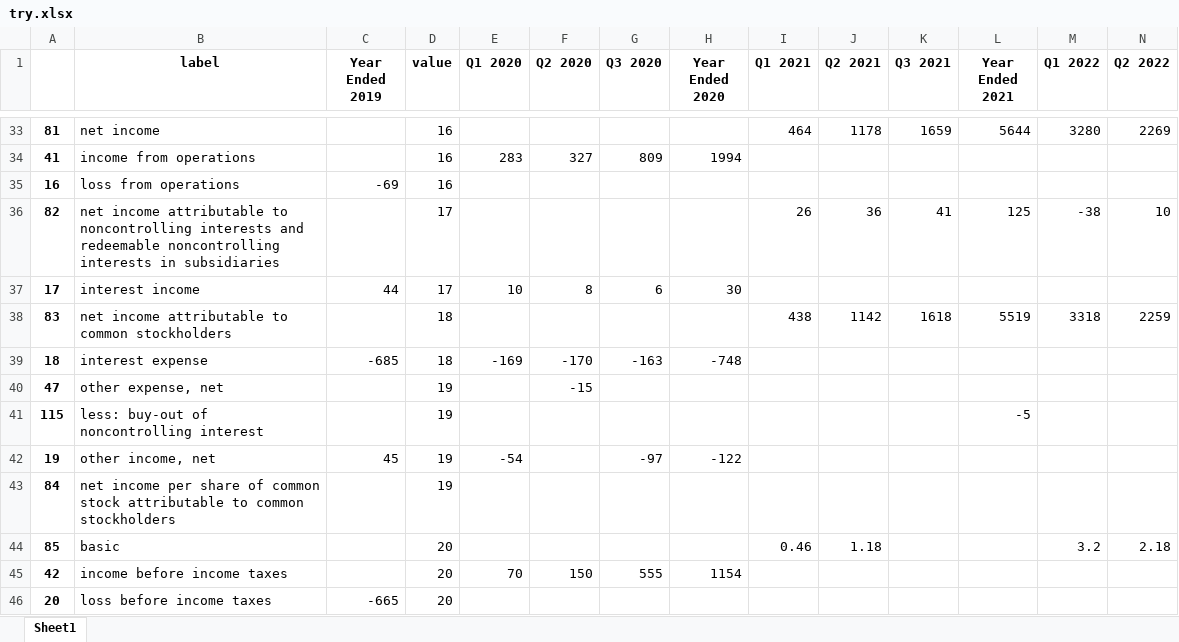
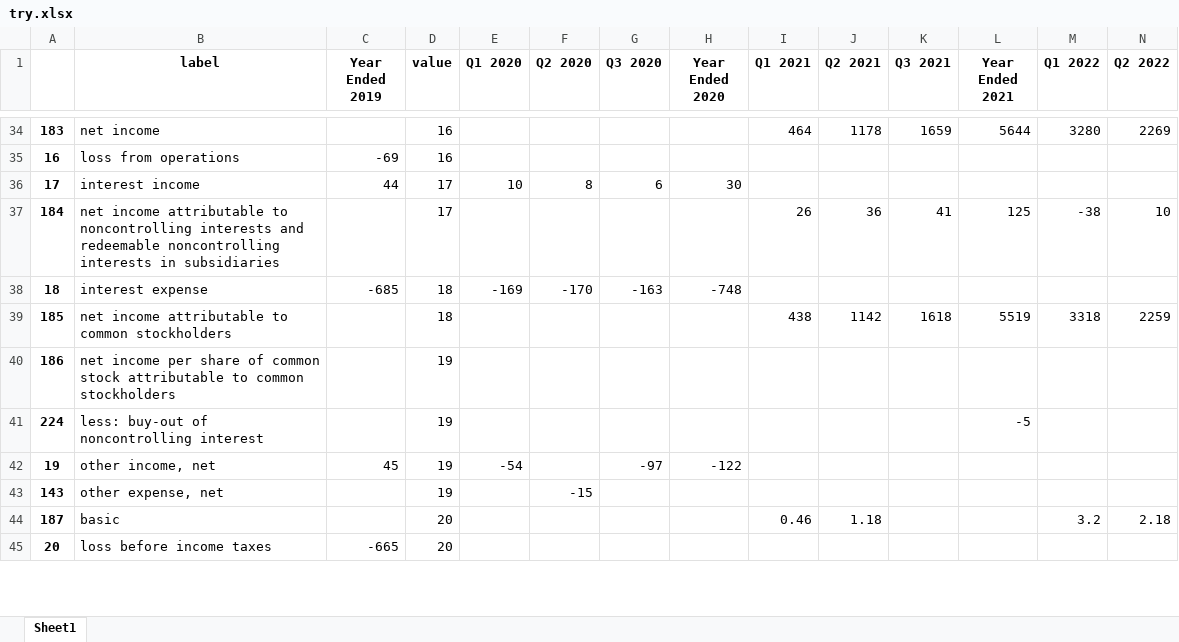
Before and after one commit to Julia-Susser/Financial-Statements, an Excel workbook: try.xlsx, sheet Sheet1, drawn as a sheet; only a part is shown, gaps mark what is left out; values as stored, in another font and other column widths than the file's, no borders; removed rows and columns are numbered as before the commit, all else as after; the diff covers the shown part only; the diff names each change by its address in the sheet, - before the commit and + after, or states it on an @@ line.

```diff
--- a/try.xlsx (sheet Sheet1)
+++ b/try.xlsx (sheet Sheet1)
-A34: 81
+A34: 183
-row 34: 41 | income from operations |  | 16 | 283 | 327 | 809 | 1994
-row 36: 82 | net income attributable to noncontrolling interests and redeemable noncontrolling interests in subsidiaries |  | 17 |  |  |  |  | 26 | 36 | 41 | 125 | -38 | 10
-row 38: 83 | net income attributable to common stockholders |  | 18 |  |  |  |  | 438 | 1142 | 1618 | 5519 | 3318 | 2259
+row 37: 184 | net income attributable to noncontrolling interests and redeemable noncontrolling interests in subsidiaries |  | 17 |  |  |  |  | 26 | 36 | 41 | 125 | -38 | 10
-row 40: 47 | other expense, net |  | 19 |  | -15
+row 39: 185 | net income attributable to common stockholders |  | 18 |  |  |  |  | 438 | 1142 | 1618 | 5519 | 3318 | 2259
+row 40: 186 | net income per share of common stock attributable to common stockholders |  | 19
-A41: 115
+A41: 224
-row 43: 84 | net income per share of common stock attributable to common stockholders |  | 19
+row 43: 143 | other expense, net |  | 19 |  | -15
-A44: 85
+A44: 187
-row 45: 42 | income before income taxes |  | 20 | 70 | 150 | 555 | 1154
```
Also changed, not shown: other rows of this sheet, 13 other files.
